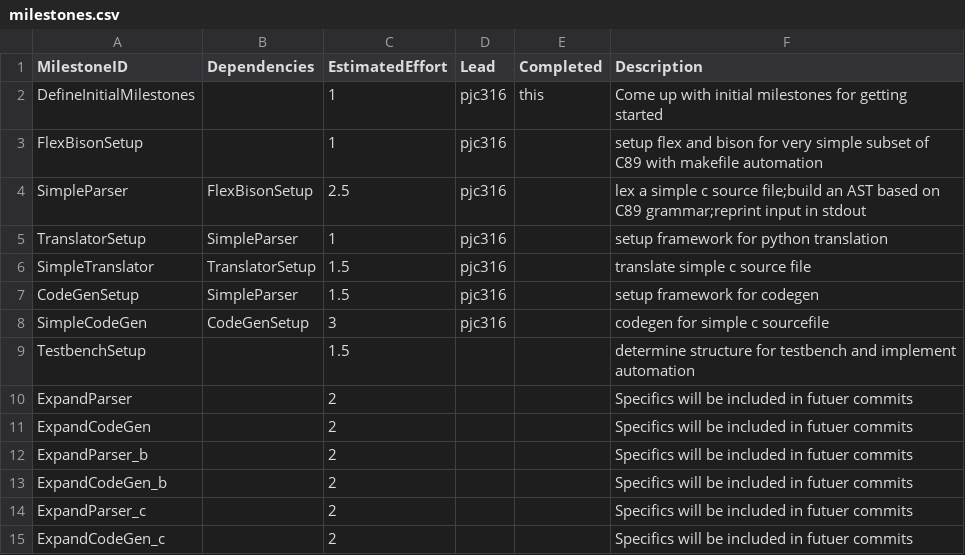
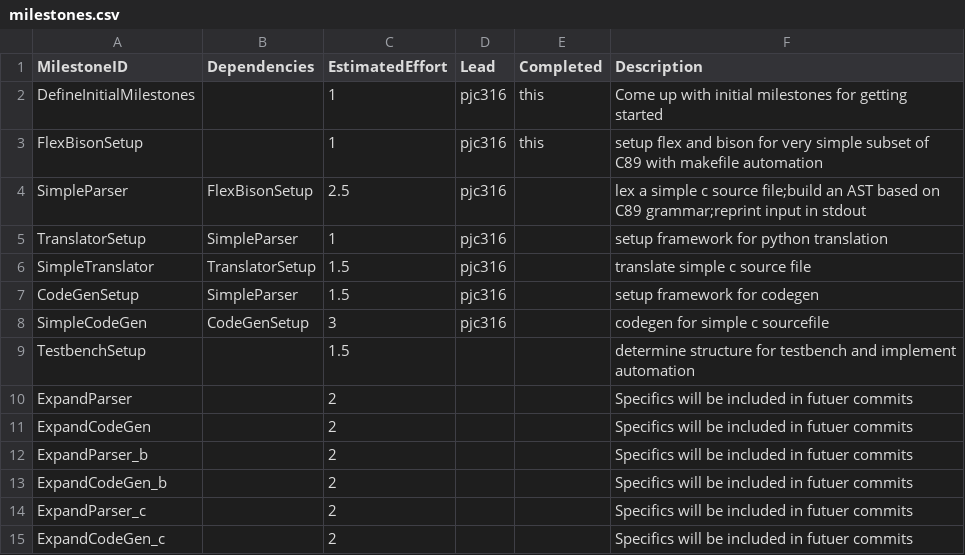
Before and after one commit to patrickjohncyh/C90-compiler, a CSV file: management/milestones.csv, drawn as a sheet.

Commit message:
Setup bison and flex and include makefile for compilation automation. Implement basic AST node class and highest level constructs of C89 gramamr such as translation unit and external declaration. Grammar is currently not precise yet nor is the structure of the classes

```diff
--- a/management/milestones.csv
+++ b/management/milestones.csv
@@ -2,3 +2,3 @@ MilestoneID,             Dependencies, EstimatedEffort, Lead,  Completed, Descri
 DefineInitialMilestones,             ,1,pjc316,this,Come up with initial milestones for getting started
-FlexBisonSetup,,1,pjc316,,setup flex and bison for very simple subset of C89 with makefile automation
+FlexBisonSetup,,1,pjc316,this,setup flex and bison for very simple subset of C89 with makefile automation
 SimpleParser,FlexBisonSetup,2.5,pjc316,,lex a simple c source file;build an AST based on C89 grammar;reprint input in stdout
```
Also changed, not shown: 9 other files.
